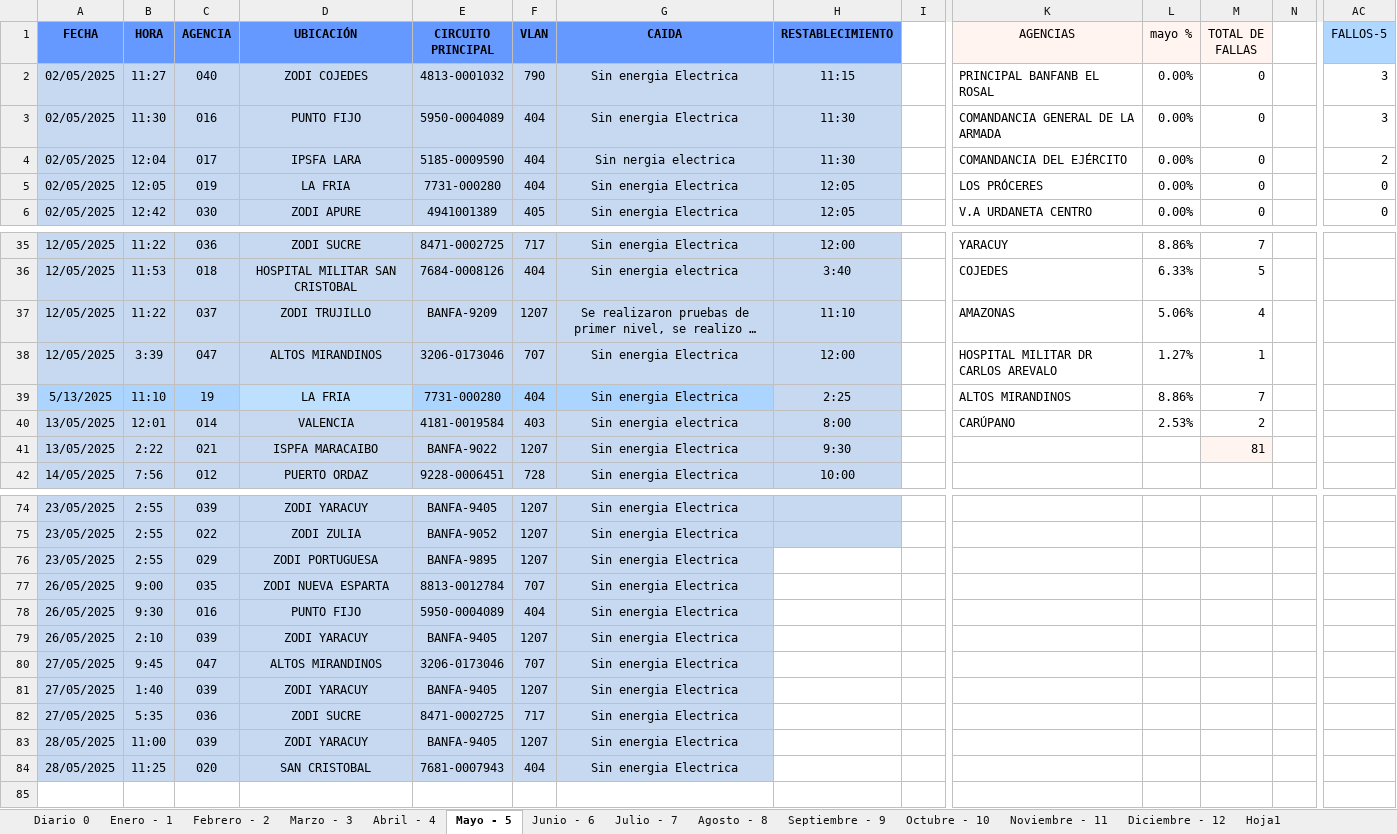
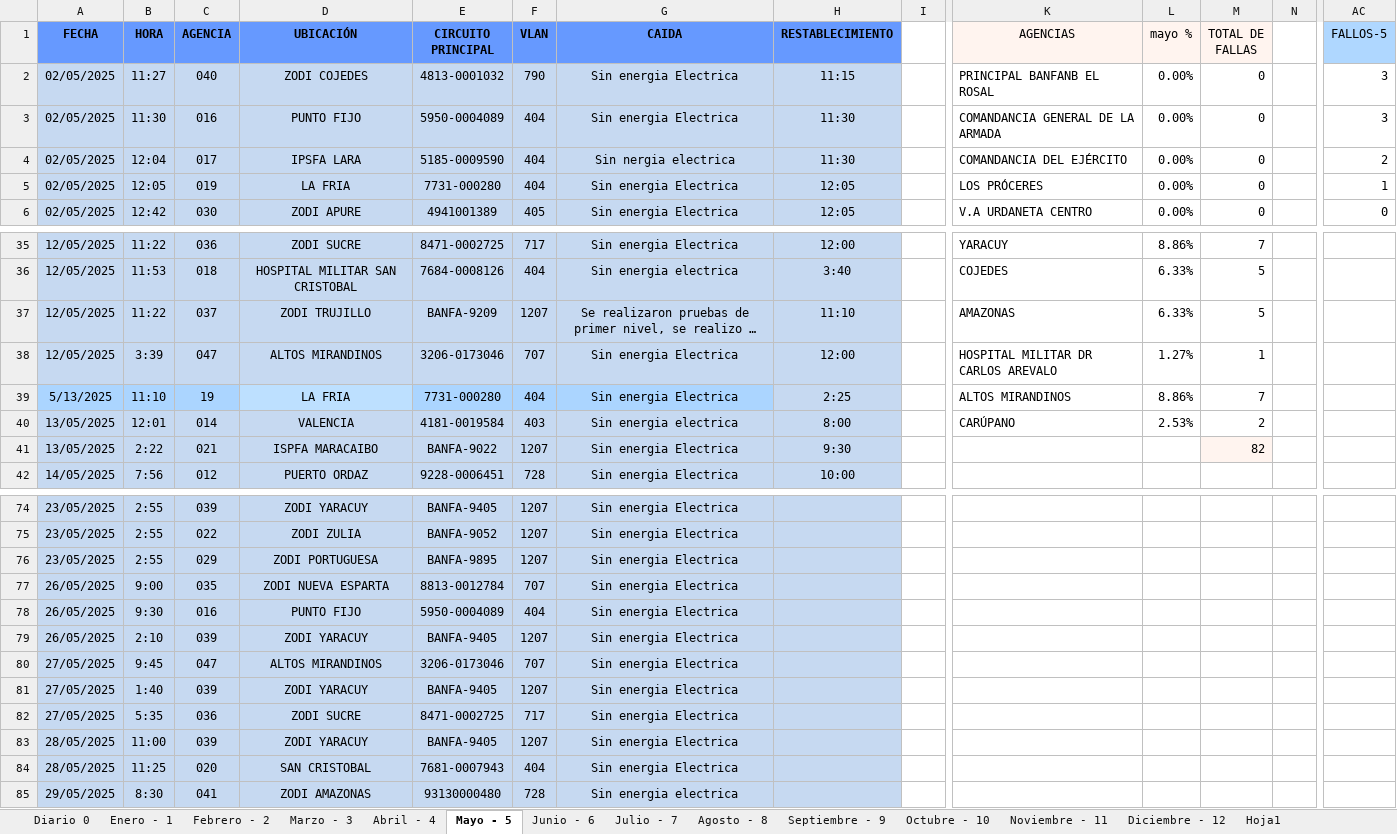
Before and after one commit to zairelyshdz/caidas_agencias_banfanb, an Excel workbook: Libro1.xlsx, sheet Mayo - 5, drawn as a sheet; only a part is shown, gaps mark what is left out; long unchanged cells end in …; values as stored, in another font and other column widths than the file's, no borders; rows hold the shown columns only; the diff names each change by its address in the sheet, - before the commit and + after, or states it on an @@ line.

Commit message:
Changes to be committed: 	modified:   Libro1.xlsx

```diff
--- a/Libro1.xlsx (sheet Mayo - 5)
+++ b/Libro1.xlsx (sheet Mayo - 5)
-AC5 (FALLOS-5): 0
+AC5 (FALLOS-5): 1
-L37 (mayo %): 5.06%
+L37 (mayo %): 6.33%
-M37 (TOTAL DE FALLAS): 4
+M37 (TOTAL DE FALLAS): 5
-M41 (TOTAL DE FALLAS): 81
+M41 (TOTAL DE FALLAS): 82
-H76:H84 fill: none
+H76:H84 fill: #C6D9F1
+row 85: 29/05/2025 | 8:30 | 041 | ZODI AMAZONAS | 93130000480 | 728 | Sin energia electrica
```
Also changed, not shown: sheet Diario 0.
